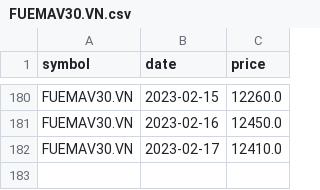
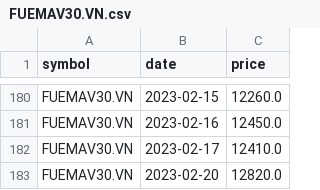
Before and after one commit to lihop/quotes, a CSV file: FUEMAV30.VN.csv, drawn as a sheet; only a part is shown, gaps mark what is left out.

```diff
--- a/FUEMAV30.VN.csv
+++ b/FUEMAV30.VN.csv
@@ -182 +182,2 @@ FUEMAV30.VN,2023-02-16,12450.0
 FUEMAV30.VN,2023-02-17,12410.0
+FUEMAV30.VN,2023-02-20,12820.0
```
Also changed, not shown: FND1423.NZ.csv, 3 other files.
